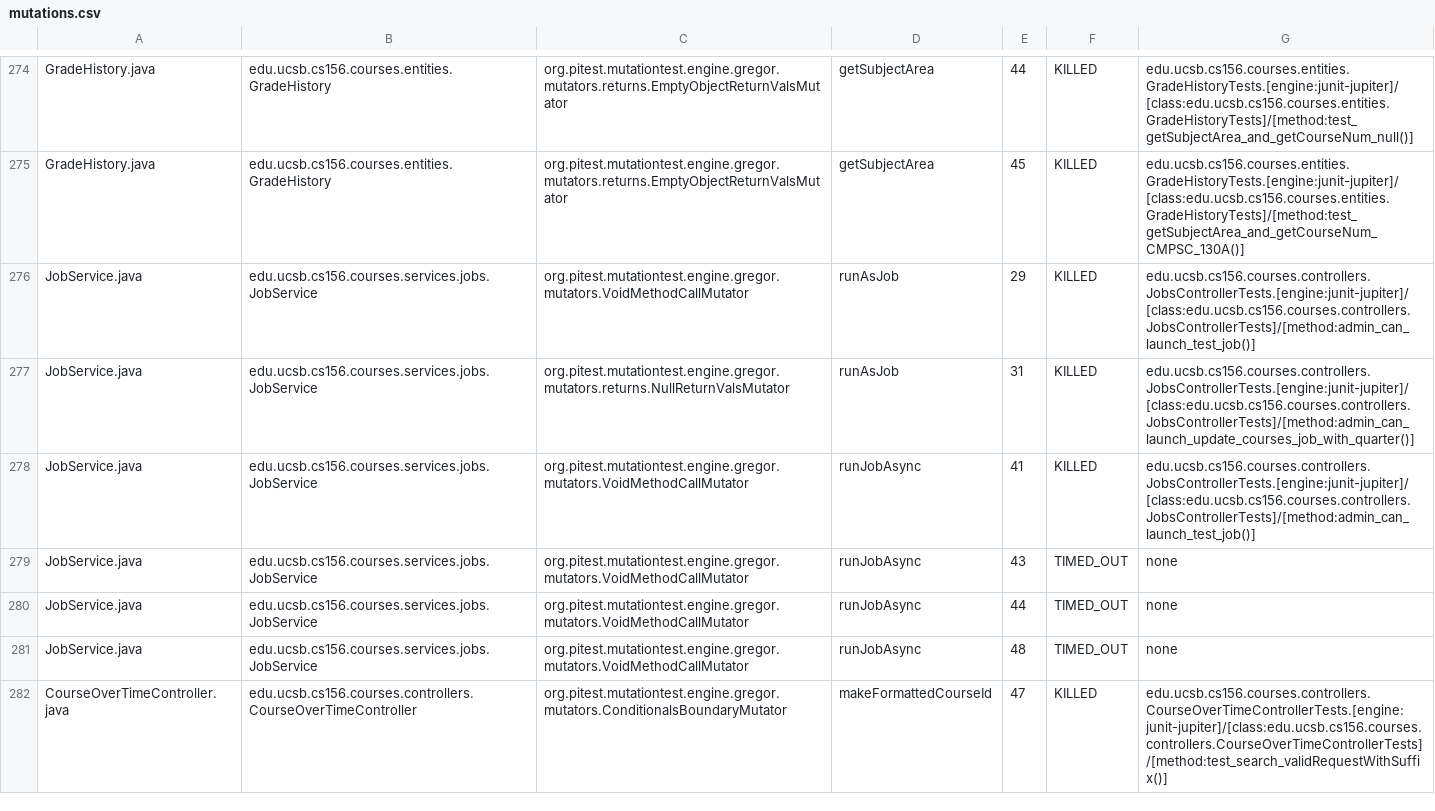
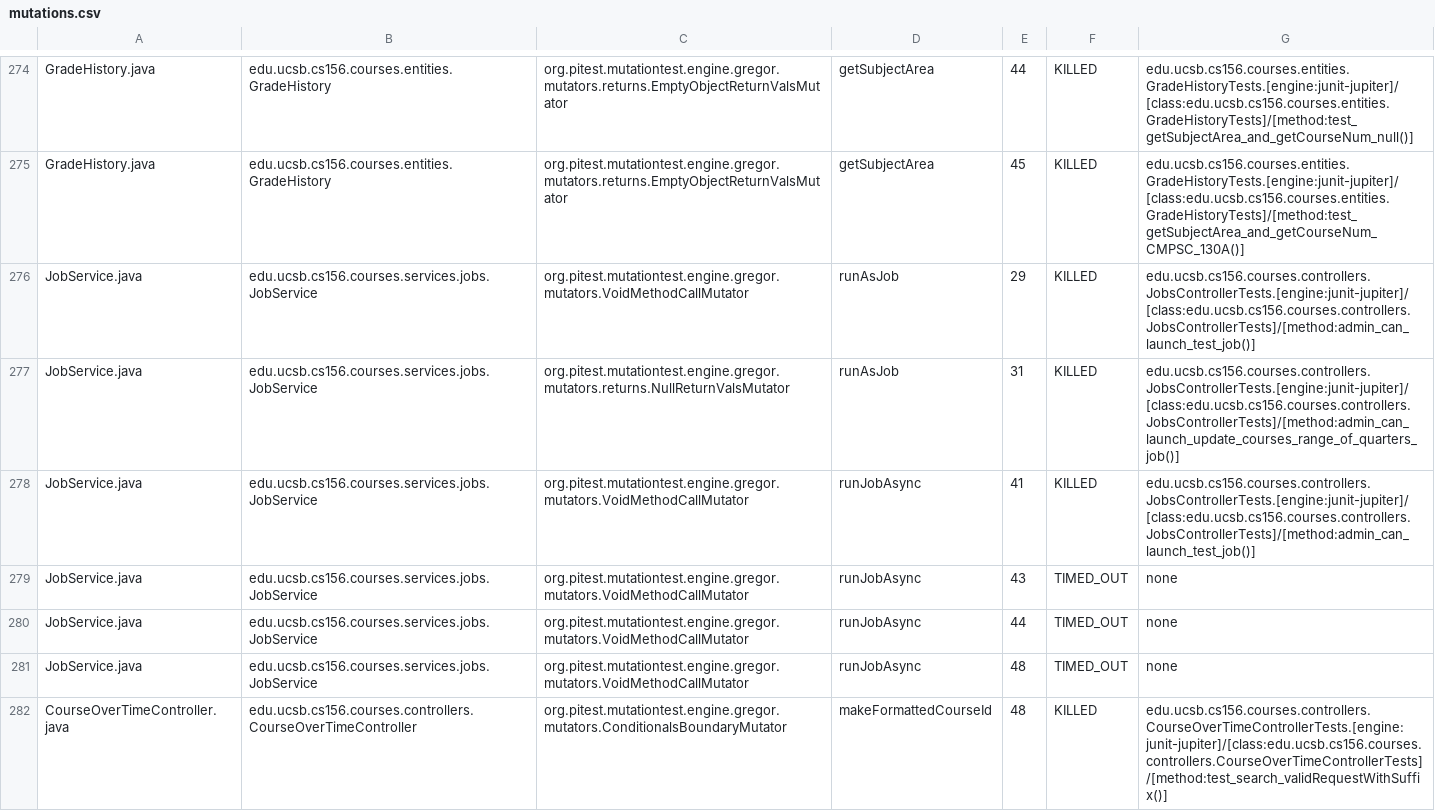
Before and after one commit to ucsb-cs156-s23/proj-courses-s23-7pm-1, a CSV file: pitest/mutations.csv, drawn as a sheet; only a part is shown, gaps mark what is left out; the diff covers the shown part only.

Commit message:
Deploying to gh-pages from @ ucsb-cs156-s23/proj-courses-s23-7pm-1@70f14b031e4a9e9b5d09480af661677b2aa30c91 🚀

```diff
--- a/pitest/mutations.csv
+++ b/pitest/mutations.csv
@@ -276,3 +276,3 @@ GradeHistory.java,edu.ucsb.cs156.courses.entities.GradeHistory,org.pitest.mutati
 JobService.java,edu.ucsb.cs156.courses.services.jobs.JobService,org.pitest.mutationtest.engine.gregor.mutators.VoidMethodCallMutator,runAsJob,29,KILLED,edu.ucsb.cs156.courses.controllers.JobsControllerTests.[engine:junit-jupiter]/[class:edu.ucsb.cs156.courses.controllers.JobsControllerTests]/[method:admin_can_launch_test_job()]
-JobService.java,edu.ucsb.cs156.courses.services.jobs.JobService,org.pitest.mutationtest.engine.gregor.mutators.returns.NullReturnValsMutator,runAsJob,31,KILLED,edu.ucsb.cs156.courses.controllers.JobsControllerTests.[engine:junit-jupiter]/[class:edu.ucsb.cs156.courses.controllers.JobsControllerTests]/[method:admin_can_launch_update_courses_job_with_quarter()]
+JobService.java,edu.ucsb.cs156.courses.services.jobs.JobService,org.pitest.mutationtest.engine.gregor.mutators.returns.NullReturnValsMutator,runAsJob,31,KILLED,edu.ucsb.cs156.courses.controllers.JobsControllerTests.[engine:junit-jupiter]/[class:edu.ucsb.cs156.courses.controllers.JobsControllerTests]/[method:admin_can_launch_update_courses_range_of_quarters_job()]
 JobService.java,edu.ucsb.cs156.courses.services.jobs.JobService,org.pitest.mutationtest.engine.gregor.mutators.VoidMethodCallMutator,runJobAsync,41,KILLED,edu.ucsb.cs156.courses.controllers.JobsControllerTests.[engine:junit-jupiter]/[class:edu.ucsb.cs156.courses.controllers.JobsControllerTests]/[method:admin_can_launch_test_job()]
@@ -281,2 +281,2 @@ JobService.java,edu.ucsb.cs156.courses.services.jobs.JobService,org.pitest.mutat
 JobService.java,edu.ucsb.cs156.courses.services.jobs.JobService,org.pitest.mutationtest.engine.gregor.mutators.VoidMethodCallMutator,runJobAsync,48,TIMED_OUT,none
-CourseOverTimeController.java,edu.ucsb.cs156.courses.controllers.CourseOverTimeController,org.pitest.mutationtest.engine.gregor.mutators.ConditionalsBoundaryMutator,makeFormattedCourseId,47,KILLED,edu.ucsb.cs156.courses.controllers.CourseOverTimeControllerTests.[engine:junit-jupiter]/[class:edu.ucsb.cs156.courses.controllers.CourseOverTimeControllerTests]/[method:test_search_validRequestWithSuffix()]
+CourseOverTimeController.java,edu.ucsb.cs156.courses.controllers.CourseOverTimeController,org.pitest.mutationtest.engine.gregor.mutators.ConditionalsBoundaryMutator,makeFormattedCourseId,48,KILLED,edu.ucsb.cs156.courses.controllers.CourseOverTimeControllerTests.[engine:junit-jupiter]/[class:edu.ucsb.cs156.courses.controllers.CourseOverTimeControllerTests]/[method:test_search_validRequestWithSuffix()]
```
Also changed, not shown: 1 removed row and 79 edited cells elsewhere in this file, 32 other files.
